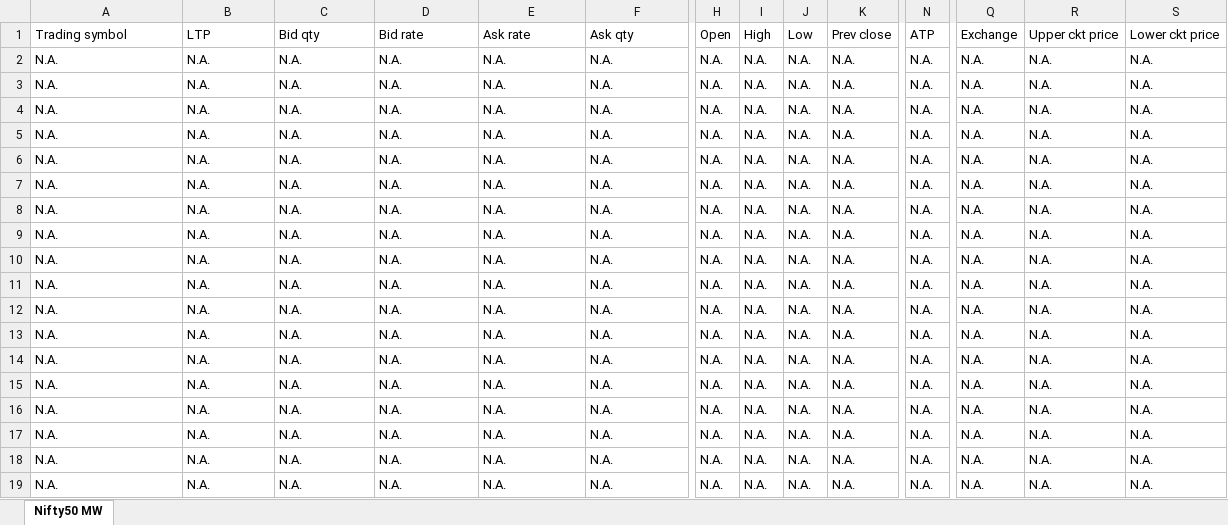
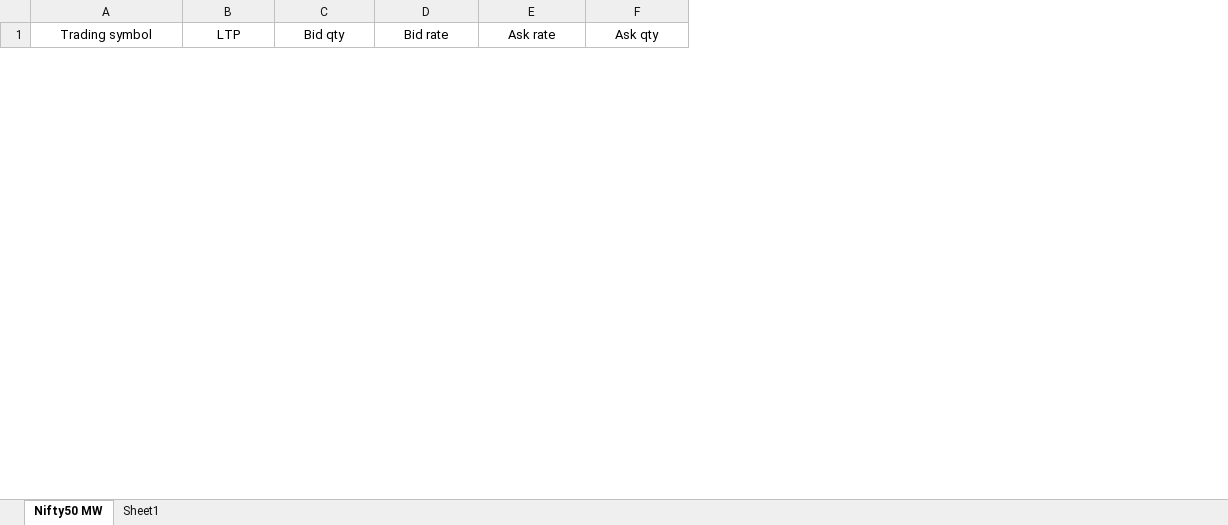
Before and after one commit to temuzen/RemotePC-CC, an Excel workbook: Marketwatch/Sept/Nifty50MW.xlsx, sheet Nifty50 MW, drawn as a sheet; only a part is shown, gaps mark what is left out; values as stored, in another font and other column widths than the file's, no borders; removed rows and columns are numbered as before the commit, all else as after; rows hold the shown columns only; the diff covers the shown part only; the diff names each change by its address in the sheet, - before the commit and + after, or states it on an @@ line.

```diff
--- a/Marketwatch/Sept/Nifty50MW.xlsx (sheet Nifty50 MW)
+++ b/Marketwatch/Sept/Nifty50MW.xlsx (sheet Nifty50 MW)
+sheet tab: Sheet1
-column H (Open), empty
-column I (High), empty
-column J (Low), empty
-column K (Prev close), empty
-column N (ATP), empty
-column Q (Exchange), empty
-column R (Upper ckt price), empty
-column S (Lower ckt price), empty
-A1:F1 alignment: left
+A1:F1 alignment: center
-row 2: N.A. | N.A. | N.A. | N.A. | N.A. | N.A. | N.A. | N.A. | N.A. | N.A. | N.A. | N.A. | N.A. | N.A.
-row 3: N.A. | N.A. | N.A. | N.A. | N.A. | N.A. | N.A. | N.A. | N.A. | N.A. | N.A. | N.A. | N.A. | N.A.
-row 4: N.A. | N.A. | N.A. | N.A. | N.A. | N.A. | N.A. | N.A. | N.A. | N.A. | N.A. | N.A. | N.A. | N.A.
-row 5: N.A. | N.A. | N.A. | N.A. | N.A. | N.A. | N.A. | N.A. | N.A. | N.A. | N.A. | N.A. | N.A. | N.A.
-row 6: N.A. | N.A. | N.A. | N.A. | N.A. | N.A. | N.A. | N.A. | N.A. | N.A. | N.A. | N.A. | N.A. | N.A.
-row 7: N.A. | N.A. | N.A. | N.A. | N.A. | N.A. | N.A. | N.A. | N.A. | N.A. | N.A. | N.A. | N.A. | N.A.
-row 8: N.A. | N.A. | N.A. | N.A. | N.A. | N.A. | N.A. | N.A. | N.A. | N.A. | N.A. | N.A. | N.A. | N.A.
-row 9: N.A. | N.A. | N.A. | N.A. | N.A. | N.A. | N.A. | N.A. | N.A. | N.A. | N.A. | N.A. | N.A. | N.A.
-row 10: N.A. | N.A. | N.A. | N.A. | N.A. | N.A. | N.A. | N.A. | N.A. | N.A. | N.A. | N.A. | N.A. | N.A.
-row 11: N.A. | N.A. | N.A. | N.A. | N.A. | N.A. | N.A. | N.A. | N.A. | N.A. | N.A. | N.A. | N.A. | N.A.
-row 12: N.A. | N.A. | N.A. | N.A. | N.A. | N.A. | N.A. | N.A. | N.A. | N.A. | N.A. | N.A. | N.A. | N.A.
-row 13: N.A. | N.A. | N.A. | N.A. | N.A. | N.A. | N.A. | N.A. | N.A. | N.A. | N.A. | N.A. | N.A. | N.A.
-row 14: N.A. | N.A. | N.A. | N.A. | N.A. | N.A. | N.A. | N.A. | N.A. | N.A. | N.A. | N.A. | N.A. | N.A.
-row 15: N.A. | N.A. | N.A. | N.A. | N.A. | N.A. | N.A. | N.A. | N.A. | N.A. | N.A. | N.A. | N.A. | N.A.
-row 16: N.A. | N.A. | N.A. | N.A. | N.A. | N.A. | N.A. | N.A. | N.A. | N.A. | N.A. | N.A. | N.A. | N.A.
-row 17: N.A. | N.A. | N.A. | N.A. | N.A. | N.A. | N.A. | N.A. | N.A. | N.A. | N.A. | N.A. | N.A. | N.A.
-row 18: N.A. | N.A. | N.A. | N.A. | N.A. | N.A. | N.A. | N.A. | N.A. | N.A. | N.A. | N.A. | N.A. | N.A.
-row 19: N.A. | N.A. | N.A. | N.A. | N.A. | N.A. | N.A. | N.A. | N.A. | N.A. | N.A. | N.A. | N.A. | N.A.
```
Also changed, not shown: 49 added rows, 31 removed rows and cell formats elsewhere in this sheet, Marketwatch/Sept/NiftyBank.xlsx, Marketwatch/Sept/Optionswatch.xlsx, 4 other files.
